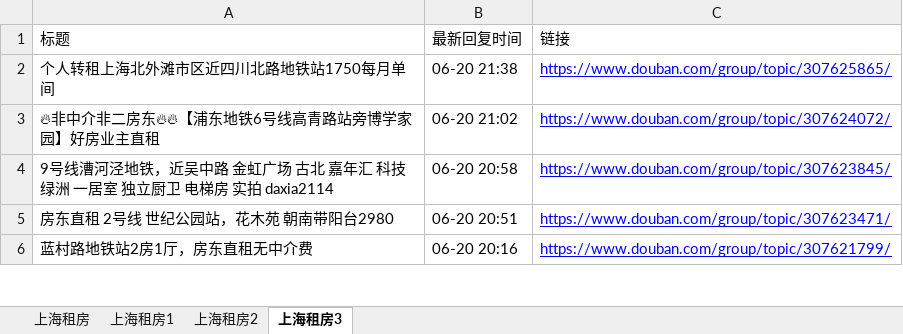
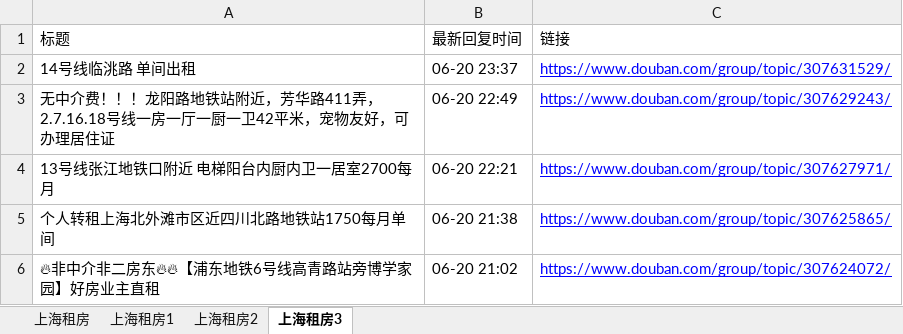
Before and after one commit to RyanShi0118/rent-info-crawler, an Excel workbook: douban_rent_info.xlsx, sheet 上海租房3, drawn as a sheet; only a part is shown; the shorter side is filled out with more unchanged rows; values as stored, in another font and other column widths than the file's, no borders; the diff names each change by its address in the sheet, - before the commit and + after, or states it on an @@ line.

```diff
--- a/douban_rent_info.xlsx (sheet 上海租房3)
+++ b/douban_rent_info.xlsx (sheet 上海租房3)
+row 2: 14号线临洮路 单间出租 | 06-20 23:37 | https://www.douban.com/group/topic/307631529/
+row 3: 无中介费！！！龙阳路地铁站附近，芳华路411弄，2.7.16.18号线一房一厅一厨一卫42平米，宠物友好，可办理居住证 | 06-20 22:49 | https://www.douban.com/group/topic/307629243/
+row 4: 13号线张江地铁口附近 电梯阳台内厨内卫一居室2700每月 | 06-20 22:21 | https://www.douban.com/group/topic/307627971/
```
Also changed, not shown: sheet 上海租房, sheet 上海租房1, sheet 上海租房2, filtered_rent_info.xlsx, 1 other file.
